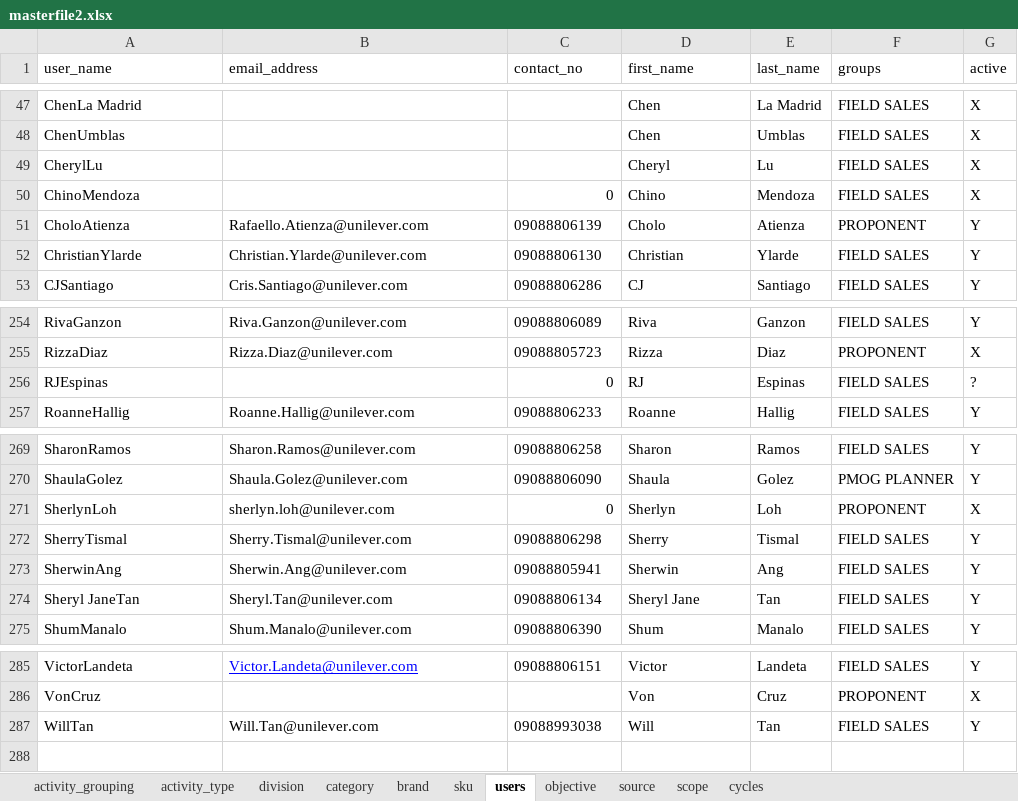
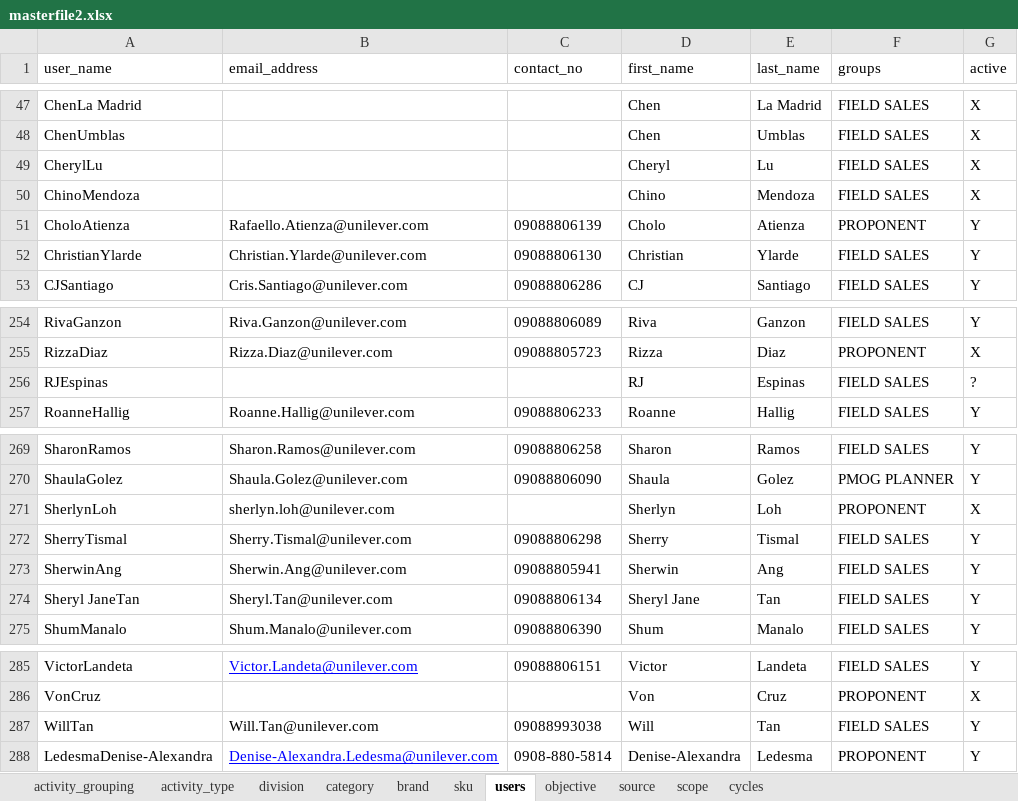
Before and after one commit to renciebautista/allocation2, an Excel workbook: app/database/seeds/seed_files/masterfile2.xlsx, sheet users, drawn as a sheet; only a part is shown, gaps mark what is left out; values as stored, in another font and other column widths than the file's, no borders; the diff names each change by its address in the sheet, - before the commit and + after, or states it on an @@ line.

Commit message:
update users

```diff
--- a/app/database/seeds/seed_files/masterfile2.xlsx (sheet users)
+++ b/app/database/seeds/seed_files/masterfile2.xlsx (sheet users)
-C50 (contact_no): 0
+C50 (contact_no): (empty)
-C256 (contact_no): 0
+C256 (contact_no): (empty)
-C271 (contact_no): 0
+C271 (contact_no): (empty)
+row 288: LedesmaDenise-Alexandra | Denise-Alexandra.Ledesma@unilever.com | 0908-880-5814 | Denise-Alexandra | Ledesma | PROPONENT | Y
```
Also changed, not shown: 8 other files.
